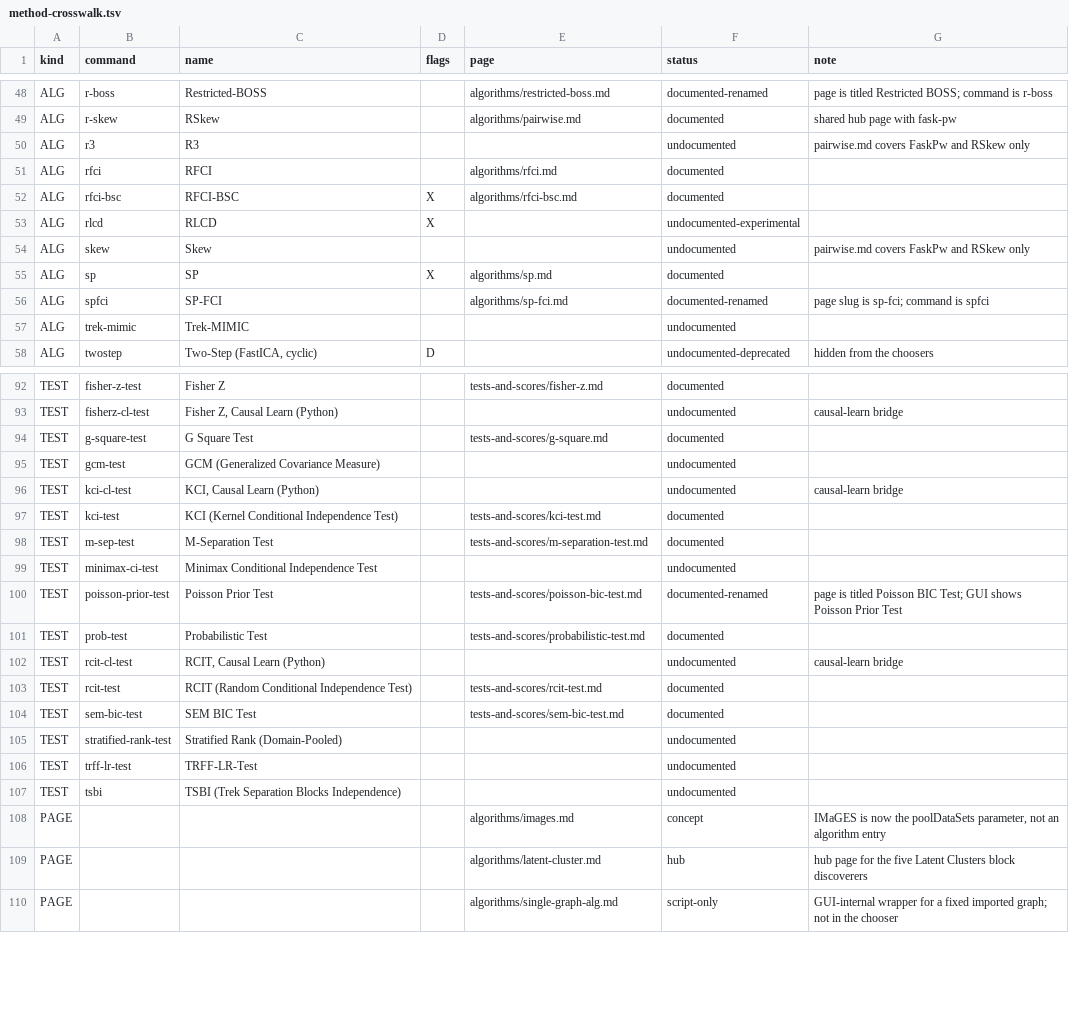
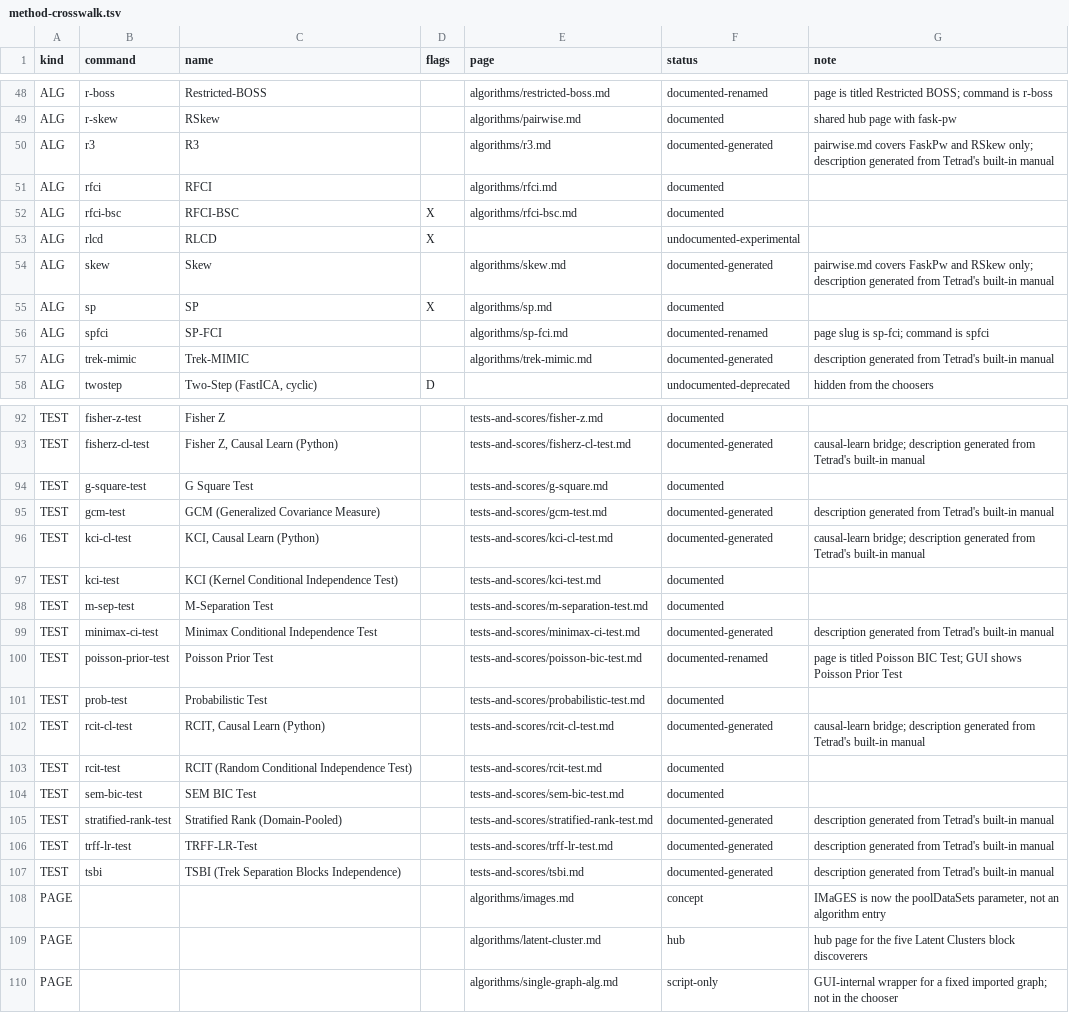
Before and after one commit to cmu-phil/tetrad-manual-rtd, a TSV file: tools/method-crosswalk.tsv, drawn as a sheet; only a part is shown, gaps mark what is left out; the diff covers the shown part only; the diff names each change by its address in the sheet, - before the commit and + after, or states it on an @@ line.

Commit message:
Add generated documentation pages for 23 Tetrad methods
Continues the method-pages sweep by adding stub pages whose content comes
directly from Tetrad's runtime descriptions.  Each page carries the
BEGIN/END GENERATED markers so that the next run of gen_method_pages.py can
refresh the body while preserving any manual guidance appended below.

Algorithms added (6):
- CD-NOD-BOSS, CFCI, FCI-Max, FLOP, ION, R3, Skew, Trek-Mimic

Tests and scores added (15):
- BF-BGe, BGe, Blocks-BIC, Blocks-Test-TS, CORD, DG-BGe, Equivalence
  (TOST), FFCI, FFML, Fisher Z Causal Learn, GCM, IS-BDeu, KCI
  Causal Learn, Minimax CI, RCIT Causal Learn, Stratified Rank,
  TRFF-BIC, TRFF-LR, TSBI

- Updated the algorithm and tests-and-scores index files to include the
  new pages.
- Regenerated the crosswalk TSV and Makefile targets to track the
  expanded set.

```diff
--- a/tools/method-crosswalk.tsv
+++ b/tools/method-crosswalk.tsv
-E50 (page): (empty)
+E50 (page): algorithms/r3.md
-F50 (status): undocumented
+F50 (status): documented-generated
-G50 (note): …and RSkew only
+G50 (note): …and RSkew only; description generated from Tetrad's built-in manual
-E54 (page): (empty)
+E54 (page): algorithms/skew.md
-F54 (status): undocumented
+F54 (status): documented-generated
-G54 (note): …and RSkew only
+G54 (note): …and RSkew only; description generated from Tetrad's built-in manual
-E57 (page): (empty)
+E57 (page): algorithms/trek-mimic.md
-F57 (status): undocumented
+F57 (status): documented-generated
-G57 (note): (empty)
+G57 (note): description generated from Tetrad's built-in manual
-E93 (page): (empty)
+E93 (page): tests-and-scores/fisherz-cl-test.md
-F93 (status): undocumented
+F93 (status): documented-generated
-G93 (note): causal-learn bridge
+G93 (note): causal-learn bridge; description generated from Tetrad's built-in manual
-E95 (page): (empty)
+E95 (page): tests-and-scores/gcm-test.md
-F95:F96 (status): undocumented
+F95:F96 (status): documented-generated
-G95 (note): (empty)
+G95 (note): description generated from Tetrad's built-in manual
-E96 (page): (empty)
+E96 (page): tests-and-scores/kci-cl-test.md
-G96 (note): causal-learn bridge
+G96 (note): causal-learn bridge; description generated from Tetrad's built-in manual
-E99 (page): (empty)
+E99 (page): tests-and-scores/minimax-ci-test.md
-F99 (status): undocumented
+F99 (status): documented-generated
-G99 (note): (empty)
+G99 (note): description generated from Tetrad's built-in manual
-E102 (page): (empty)
+E102 (page): tests-and-scores/rcit-cl-test.md
-F102 (status): undocumented
+F102 (status): documented-generated
-G102 (note): causal-learn bridge
+G102 (note): causal-learn bridge; description generated from Tetrad's built-in manual
-E105 (page): (empty)
+E105 (page): tests-and-scores/stratified-rank-test.md
-F105:F107 (status): undocumented
+F105:F107 (status): documented-generated
-G105:G107 (note): (empty)
+G105:G107 (note): description generated from Tetrad's built-in manual
-E106 (page): (empty)
+E106 (page): tests-and-scores/trff-lr-test.md
-E107 (page): (empty)
+E107 (page): tests-and-scores/tsbi.md
```
Also changed, not shown: 48 edited cells elsewhere in this file, 31 other files.
